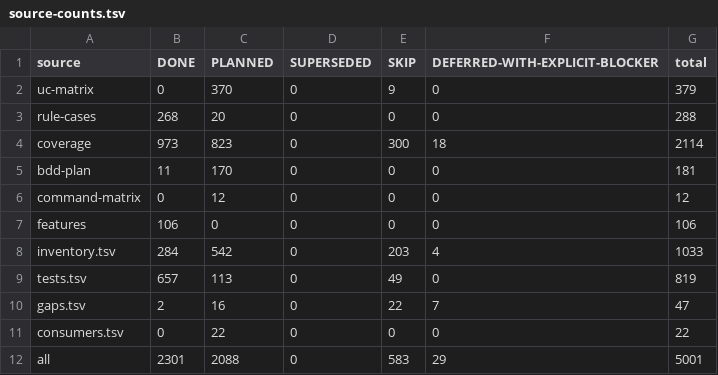
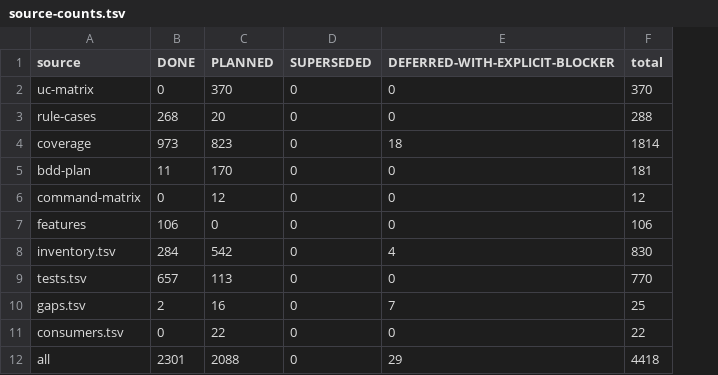
Before and after one commit to SmoothSDLC/smooth-backlog-cli, a TSV file: .agents/docs/plans/2026-11-12-simplify-branch-completion/source-counts.tsv, drawn as a sheet; removed rows and columns are numbered as before the commit, all else as after; the diff names each change by its address in the sheet, - before the commit and + after, or states it on an @@ line.

Commit message:
Plans: a source row that states no behaviour of the CLI is not a use case
The status SKIP is gone. The 583 rows that carried it leave the status table (4418 use cases stay) and are listed with
their reasons in not-use-cases.tsv, so that every source row is still accounted for; the guard checks that each source
row is either a use case or excluded, never both.

```diff
--- a/.agents/docs/plans/2026-11-12-simplify-branch-completion/source-counts.tsv
+++ b/.agents/docs/plans/2026-11-12-simplify-branch-completion/source-counts.tsv
-column E (SKIP), rows 2-12: 9 | 0 | 300 | 0 | 0 | 0 | 203 | 49 | 22 | 0 | 583
-F2 (total): 379
+F2 (total): 370
-F4 (total): 2114
+F4 (total): 1814
-F8 (total): 1033
+F8 (total): 830
-F9 (total): 819
+F9 (total): 770
-F10 (total): 47
+F10 (total): 25
-F12 (total): 5001
+F12 (total): 4418
```
Also changed, not shown: 4 other files.
